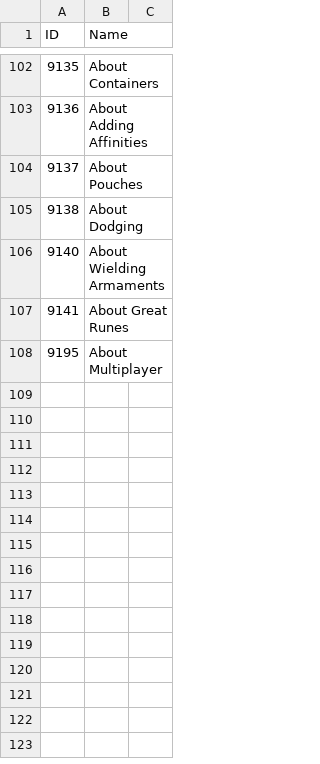
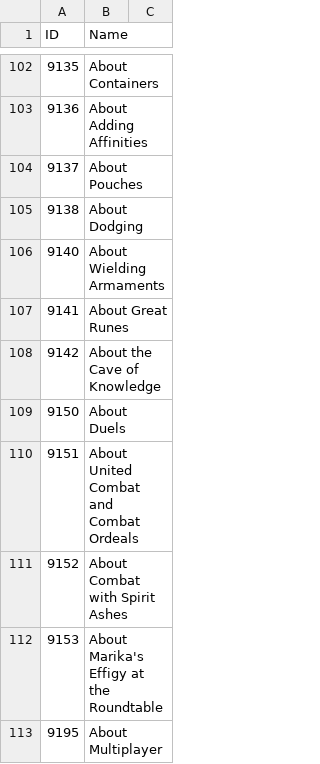
Before and after one commit to Hapfel1/er-save-manager, a CSV file: src/er_save_manager/data/items/Goods/NotesPaintings.csv, drawn as a sheet; only a part is shown, gaps mark what is left out; the diff names each change by its address in the sheet, - before the commit and + after, or states it on an @@ line.

Commit message:
fix: Fixed unkown item ids showing up

```diff
--- a/src/er_save_manager/data/items/Goods/NotesPaintings.csv
+++ b/src/er_save_manager/data/items/Goods/NotesPaintings.csv
+row 108: 9142 | About the Cave of Knowledge
+row 109: 9150 | About Duels
+row 110: 9151 | About United Combat and Combat Ordeals
+row 111: 9152 | About Combat with Spirit Ashes
+row 112: 9153 | About Marika's Effigy at the Roundtable
```
Also changed, not shown: src/er_save_manager/data/items/Convergence/Weapons/ConvergenceMeleeWeapons.csv, src/er_save_manager/data/items/Goods/KeyItems.csv, 2 other files.
